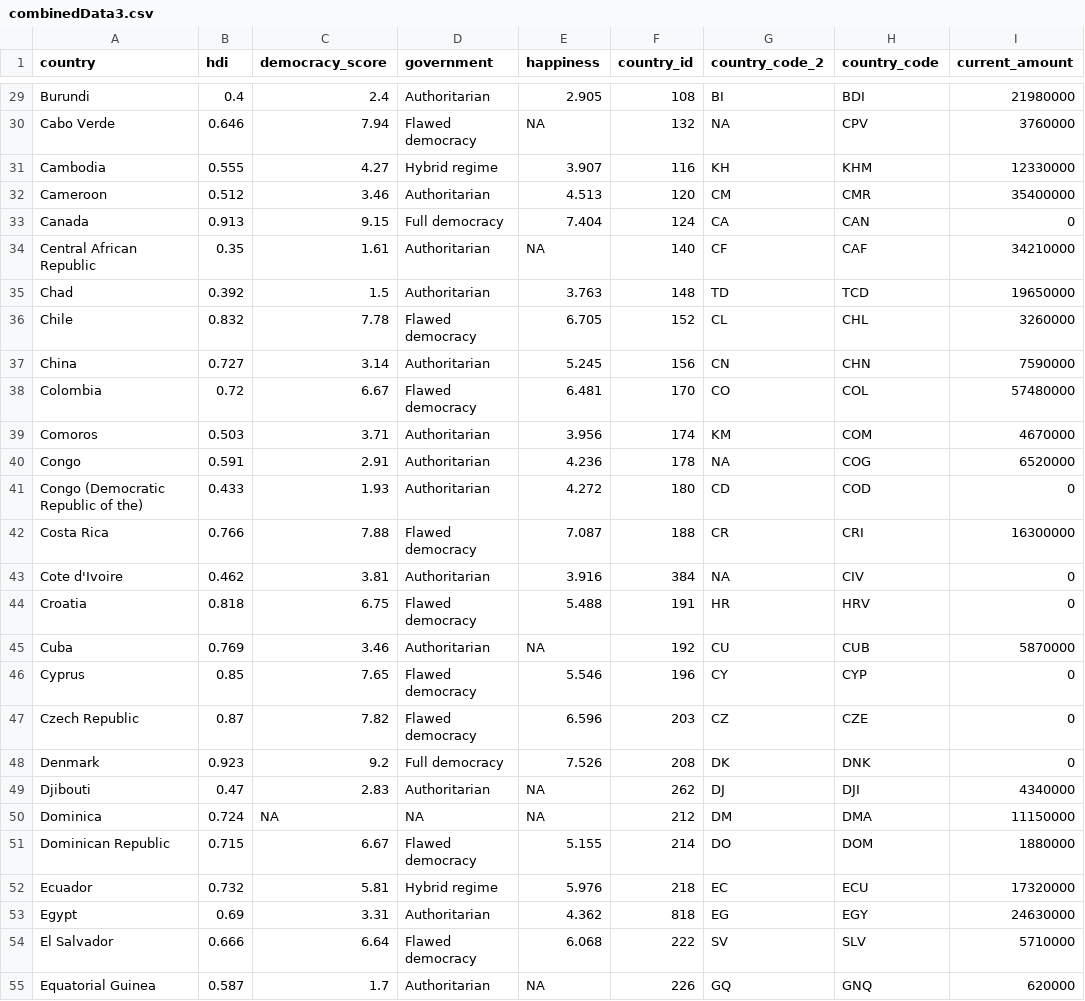
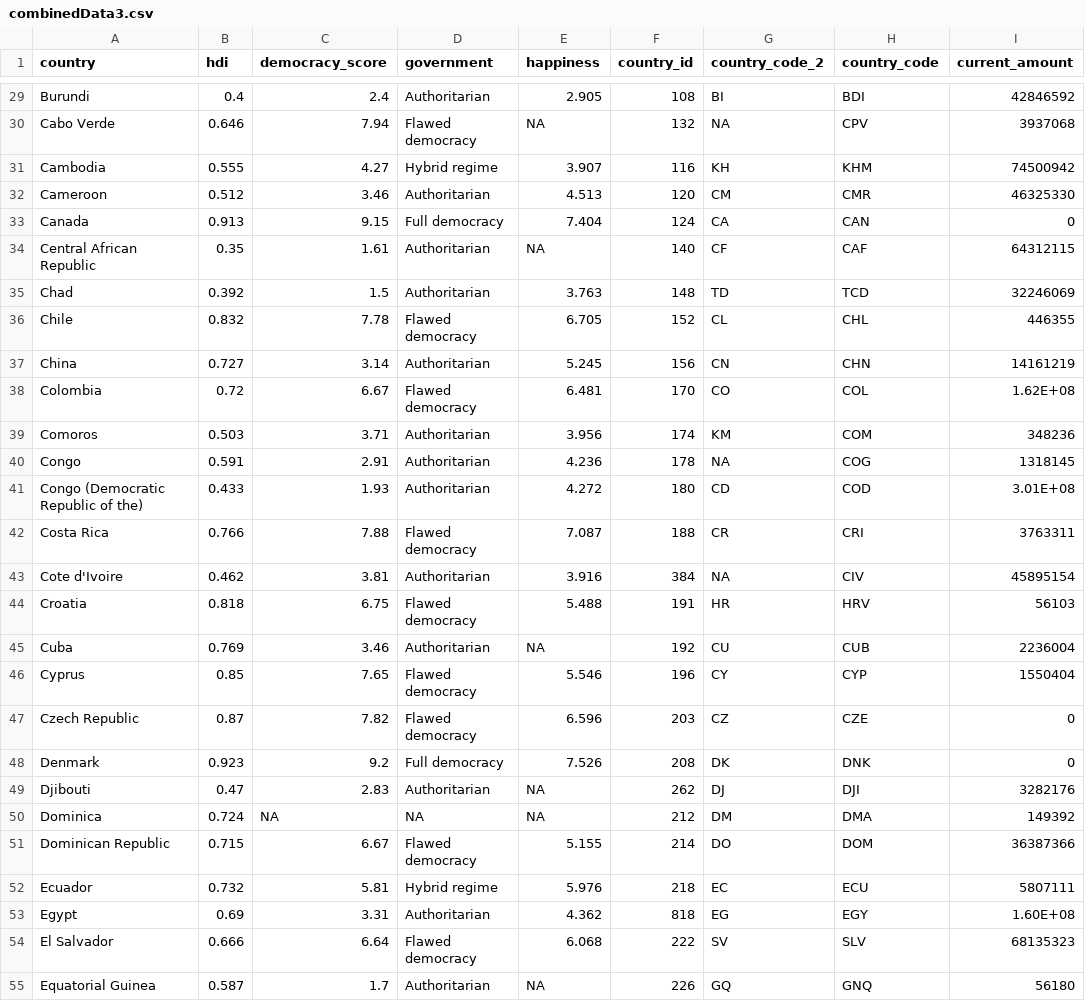
Before and after one commit to ouzgrp/Project-3, a CSV file: data/combinedData3.csv, drawn as a sheet; only a part is shown, gaps mark what is left out; the diff covers the shown part only; the diff names each change by its address in the sheet, - before the commit and + after, or states it on an @@ line.

```diff
--- a/data/combinedData3.csv
+++ b/data/combinedData3.csv
-I29 (current_amount): 21980000
+I29 (current_amount): 42846592
-I30 (current_amount): 3760000
+I30 (current_amount): 3937068
-I31 (current_amount): 12330000
+I31 (current_amount): 74500942
-I32 (current_amount): 35400000
+I32 (current_amount): 46325330
-I34 (current_amount): 34210000
+I34 (current_amount): 64312115
-I35 (current_amount): 19650000
+I35 (current_amount): 32246069
-I36 (current_amount): 3260000
+I36 (current_amount): 446355
-I37 (current_amount): 7590000
+I37 (current_amount): 14161219
-I38 (current_amount): 57480000
+I38 (current_amount): 1.62E+08
-I39 (current_amount): 4670000
+I39 (current_amount): 348236
-I40 (current_amount): 6520000
+I40 (current_amount): 1318145
-I41 (current_amount): 0
+I41 (current_amount): 3.01E+08
-I42 (current_amount): 16300000
+I42 (current_amount): 3763311
-I43 (current_amount): 0
+I43 (current_amount): 45895154
-I44 (current_amount): 0
+I44 (current_amount): 56103
-I45 (current_amount): 5870000
+I45 (current_amount): 2236004
-I46 (current_amount): 0
+I46 (current_amount): 1550404
-I49 (current_amount): 4340000
+I49 (current_amount): 3282176
-I50 (current_amount): 11150000
+I50 (current_amount): 149392
-I51 (current_amount): 1880000
+I51 (current_amount): 36387366
-I52 (current_amount): 17320000
+I52 (current_amount): 5807111
-I53 (current_amount): 24630000
+I53 (current_amount): 1.60E+08
-I54 (current_amount): 5710000
+I54 (current_amount): 68135323
-I55 (current_amount): 620000
+I55 (current_amount): 56180
```
Also changed, not shown: 128 edited cells elsewhere in this file, 1 other file.
